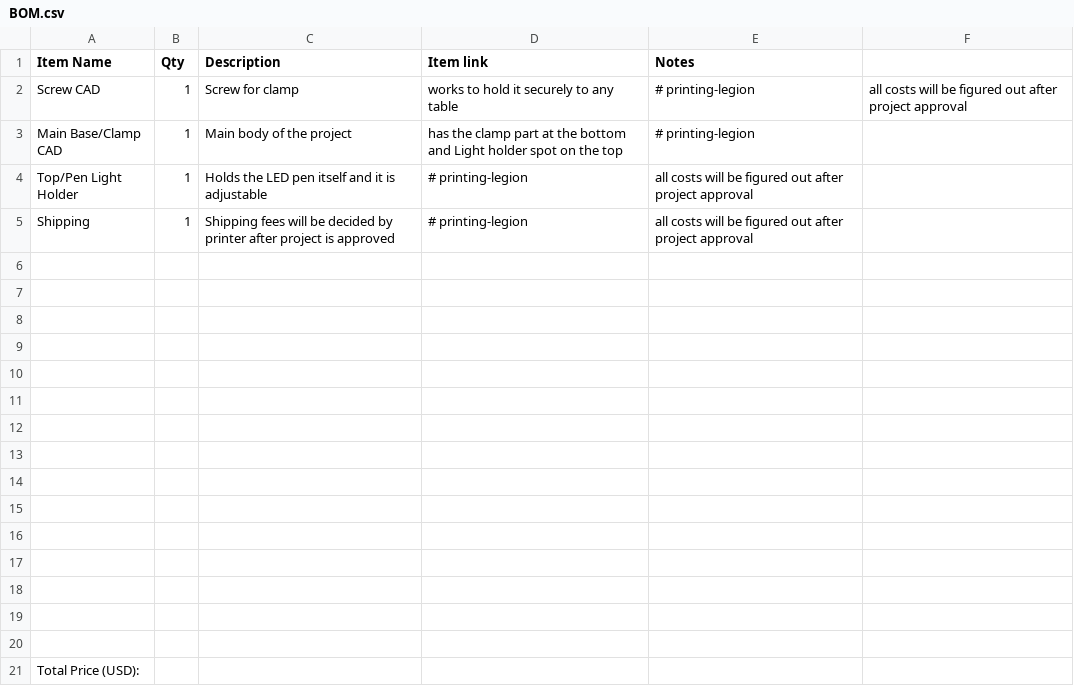
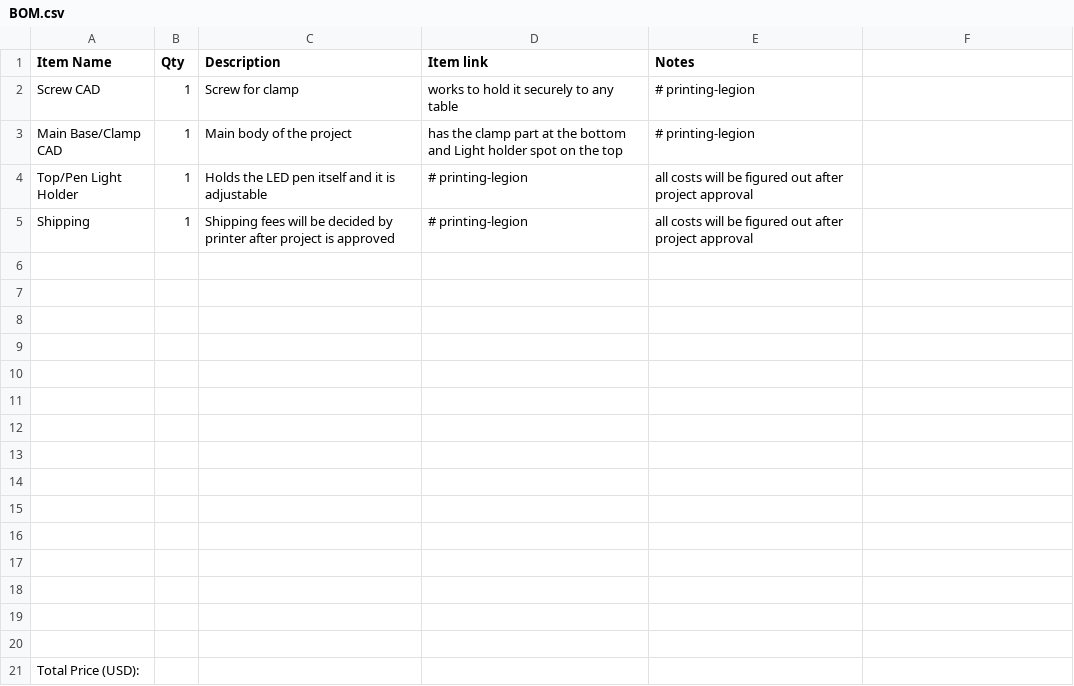
Before and after one commit to Vihaan2355/LED-Holder-for-electronics-focus, a CSV file: BOM.csv, drawn as a sheet.

Commit message:
Clean up BOM.csv by removing duplicates
Removed duplicate header and adjusted item entries.

```diff
--- a/BOM.csv
+++ b/BOM.csv
@@ -1,3 +1,3 @@
 Item Name,Qty,Description, Item link,Notes
-Screw CAD,1, Screw for clamp, works to hold it securely to any table, # printing-legion, all costs will be figured out after project approval
+Screw CAD,1, Screw for clamp, works to hold it securely to any table, # printing-legion,
 Main Base/Clamp CAD, 1, Main body of the project, has the clamp part at the bottom and Light holder spot on the top, # printing-legion
```
